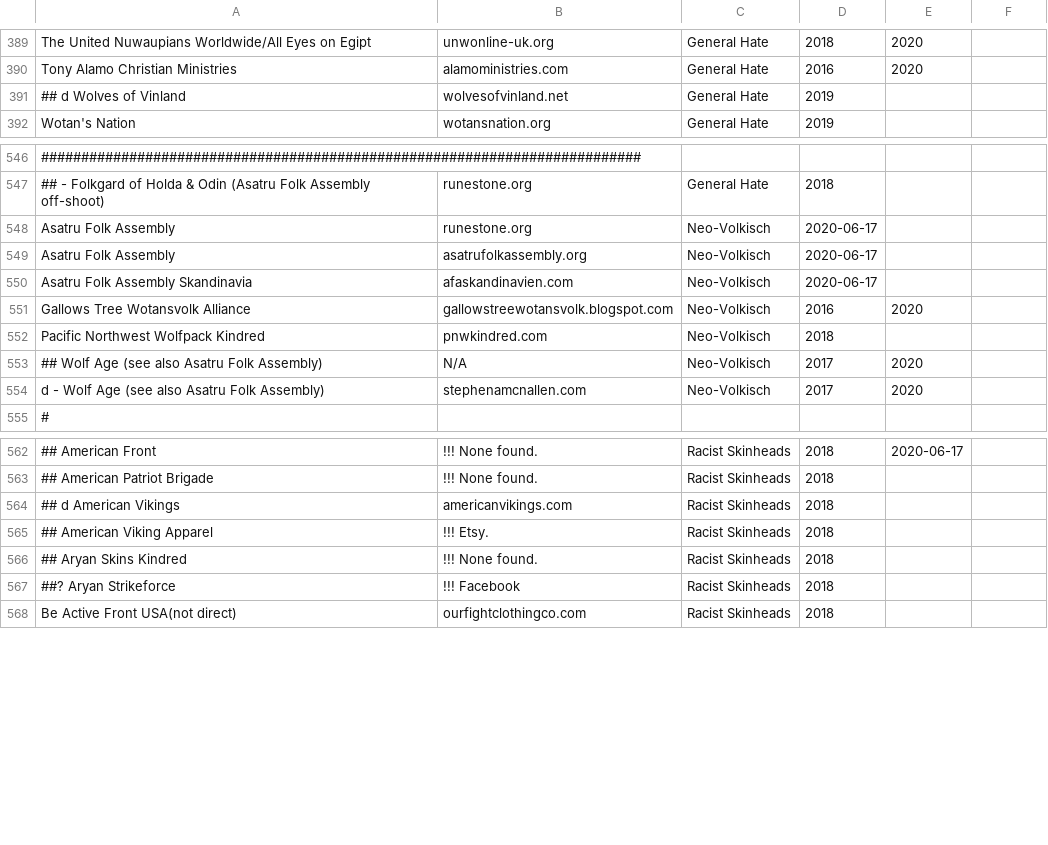
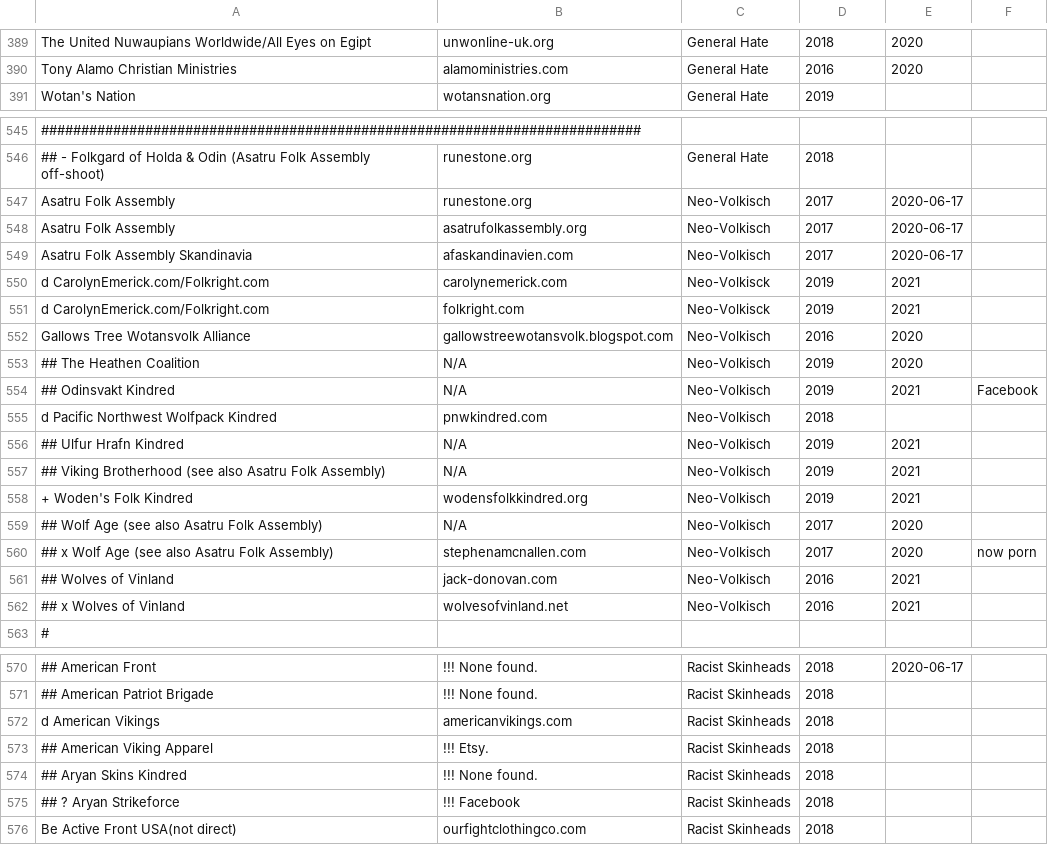
Before and after one commit to chigh/hategroup-dnsbl, a CSV file: import.csv, drawn as a sheet; only a part is shown, gaps mark what is left out; removed rows and columns are numbered as before the commit, all else as after; the diff names each change by its address in the sheet, - before the commit and + after, or states it on an @@ line.

```diff
--- a/import.csv
+++ b/import.csv
-row 391: ## d Wolves of Vinland | wolvesofvinland.net | General Hate | 2019
-D547:D549: 2020-06-17
+D547:D549: 2017
-E547:E549: (empty)
+E547:E549: 2020-06-17
+row 550: d CarolynEmerick.com/Folkright.com | carolynemerick.com | Neo-Volkisck | 2019 | 2021
+row 551: d CarolynEmerick.com/Folkright.com | folkright.com | Neo-Volkisck | 2019 | 2021
+row 553: ## The Heathen Coalition | N/A | Neo-Volkisch | 2019 | 2020
+row 554: ## Odinsvakt Kindred | N/A | Neo-Volkisch | 2019 | 2021 | Facebook
-A555: Pacific Northwest Wolfpack Kindred
+A555: d Pacific Northwest Wolfpack Kindred
+row 556: ## Ulfur Hrafn Kindred | N/A | Neo-Volkisch | 2019 | 2021
+row 557: ## Viking Brotherhood (see also Asatru Folk Assembly) | N/A | Neo-Volkisch | 2019 | 2021
+row 558: + Woden's Folk Kindred | wodensfolkkindred.org | Neo-Volkisch | 2019 | 2021
-A560: d - Wolf Age (see also Asatru Folk Assembly)
+A560: ## x Wolf Age (see also Asatru Folk Assembly)
-F560: (empty)
+F560: now porn
+row 561: ## Wolves of Vinland | jack-donovan.com | Neo-Volkisch | 2016 | 2021
+row 562: ## x Wolves of Vinland | wolvesofvinland.net | Neo-Volkisch | 2016 | 2021
-A572: ## d American Vikings
+A572: d American Vikings
-A575: ##? Aryan Strikeforce
+A575: ## ? Aryan Strikeforce
```
Also changed, not shown: 5 other files.
